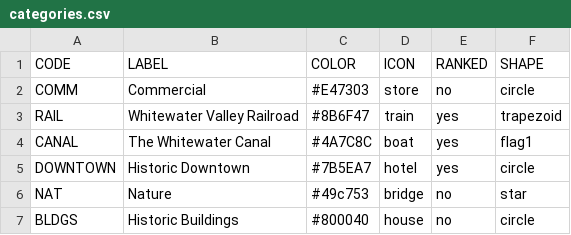
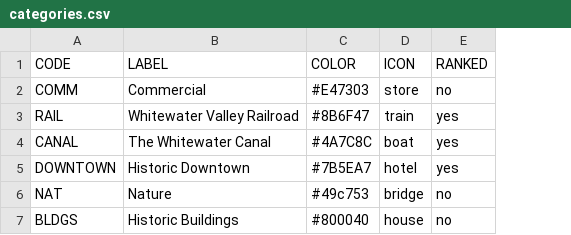
Before and after one commit to Luri-den/fclibraries, a CSV file: categories.csv, drawn as a sheet; the diff names each change by its address in the sheet, - before the commit and + after, or states it on an @@ line.

Commit message:
Update stamps.csv, tasks.csv, categories.csv from the editor

```diff
--- a/categories.csv
+++ b/categories.csv
-column F (SHAPE), rows 2-7: circle | trapezoid | flag1 | circle | star | circle
```
Also changed, not shown: stamps.csv, tasks.csv.
